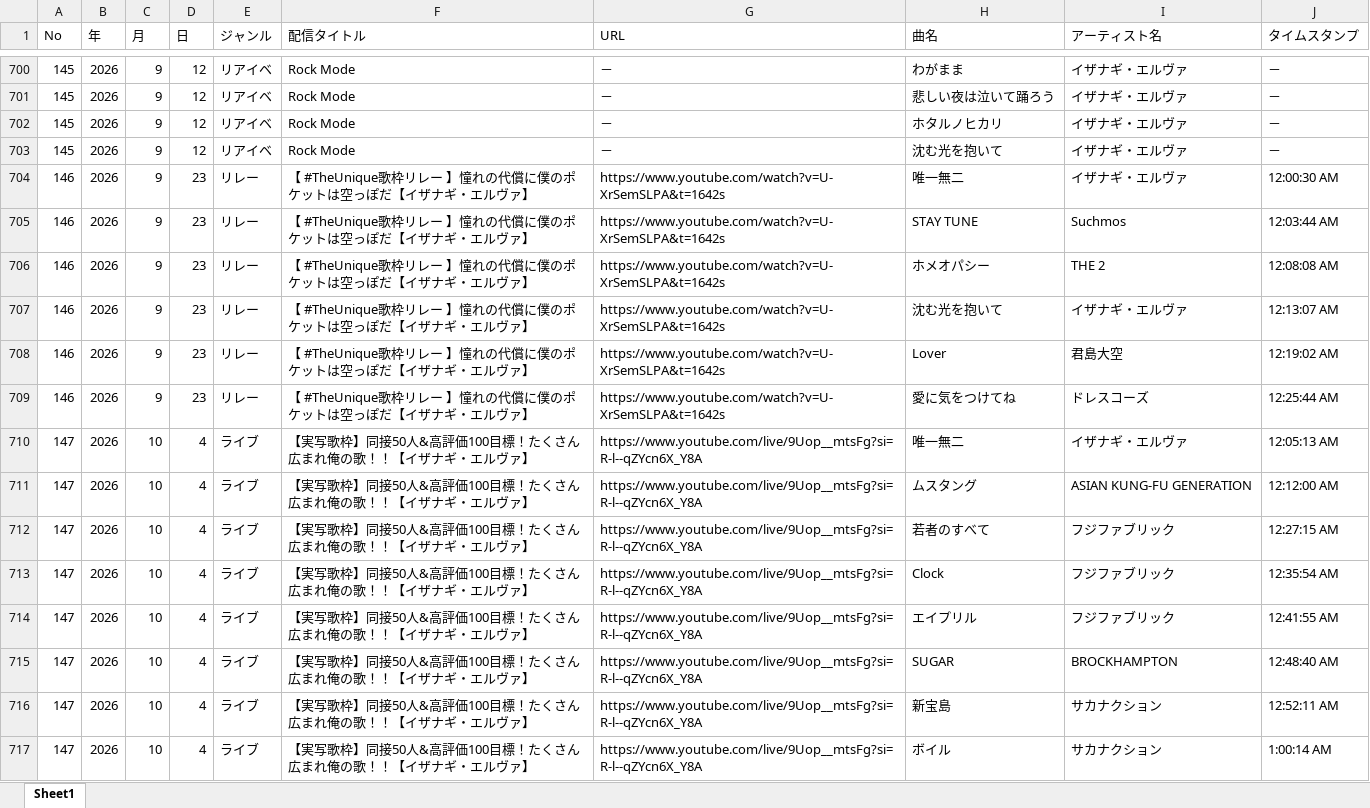
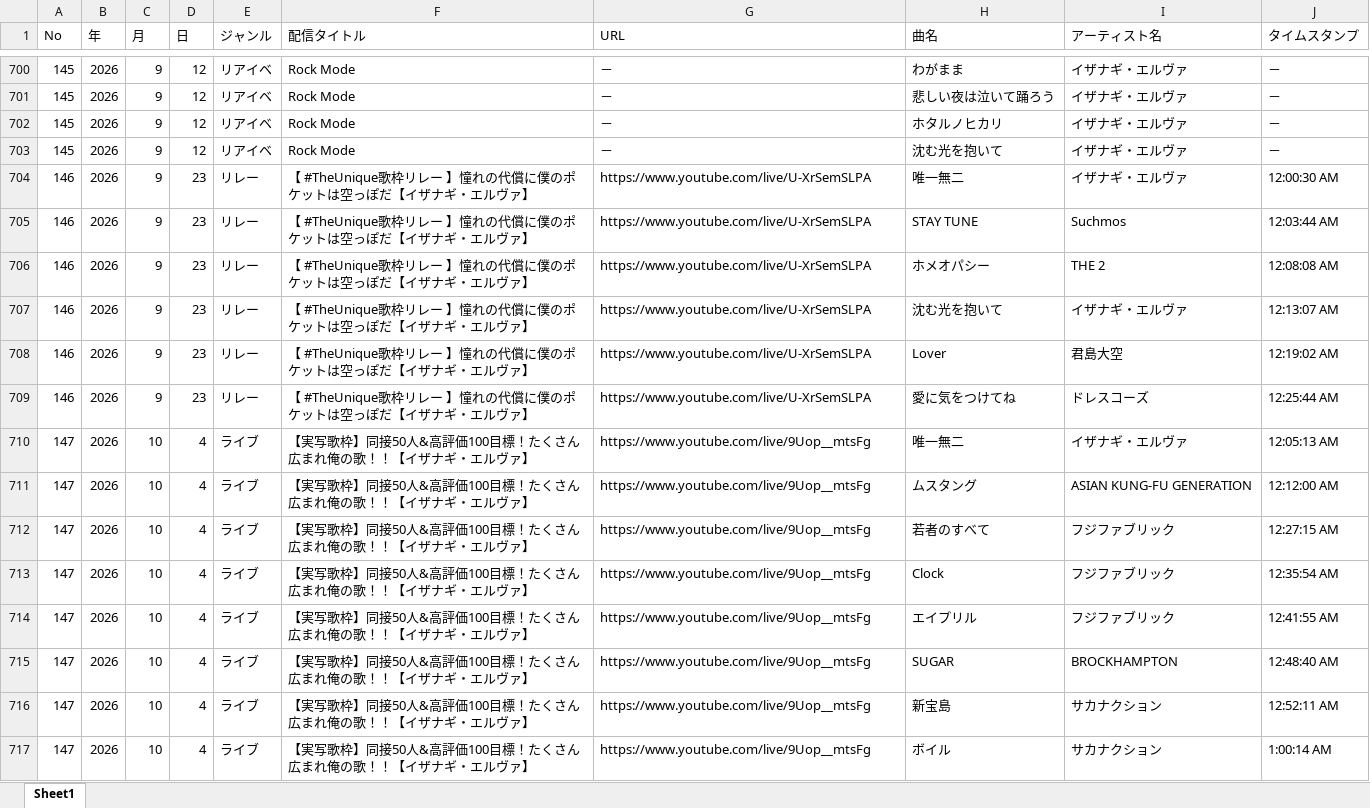
Before and after one commit to chikuwamild/nagi-archives, an Excel workbook: songs_data.xlsx, sheet Sheet1, drawn as a sheet; only a part is shown, gaps mark what is left out; values as stored, in another font and other column widths than the file's, no cell formats; the diff covers the shown part only; the diff names each change by its address in the sheet, - before the commit and + after, or states it on an @@ line.

```diff
--- a/songs_data.xlsx (sheet Sheet1)
+++ b/songs_data.xlsx (sheet Sheet1)
-G704:G709 (URL): https://www.youtube.com/watch?v=U-XrSemSLPA&t=1642s
+G704:G709 (URL): https://www.youtube.com/live/U-XrSemSLPA
-G710:G717 (URL): https://www.youtube.com/live/9Uop__mtsFg?si=R-l--qZYcn6X_Y8A
+G710:G717 (URL): https://www.youtube.com/live/9Uop__mtsFg
```
Also changed, not shown: 21 added rows and 667 edited cells elsewhere in this sheet, cell formats, 2 other files.
